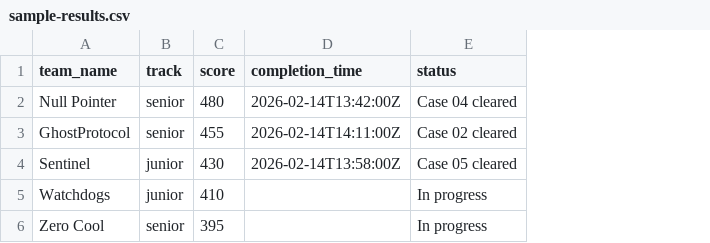
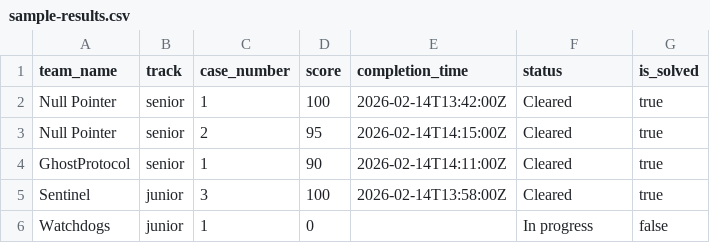
Before and after one commit to srujan-216/AI-ODYSSEY-EVENT-WEBSITE, a CSV file: public/sample-results.csv, drawn as a sheet; removed rows and columns are numbered as before the commit, all else as after; the diff names each change by its address in the sheet, - before the commit and + after, or states it on an @@ line.

```diff
--- a/public/sample-results.csv
+++ b/public/sample-results.csv
+column C (case_number), row 2: 1; rows 4-6: 1 | 3 | 1
+column G (is_solved), row 2: true; rows 4-6: true | true | false
-D2 (score): 480
+D2 (score): 100
-F2 (status): Case 04 cleared
+F2 (status): Cleared
+row 3: Null Pointer | senior | 2 | 95 | 2026-02-14T14:15:00Z | Cleared | true
-D4 (score): 455
+D4 (score): 90
-F4 (status): Case 02 cleared
+F4 (status): Cleared
-D5 (score): 430
+D5 (score): 100
-F5 (status): Case 05 cleared
+F5 (status): Cleared
-D6 (score): 410
+D6 (score): 0
-row 6: Zero Cool | senior | 395 |  | In progress
```
Also changed, not shown: 17 other files.
